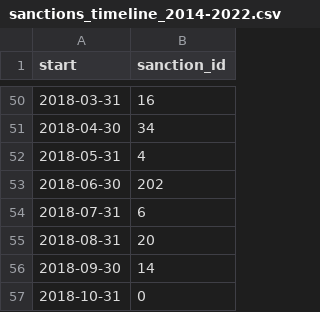
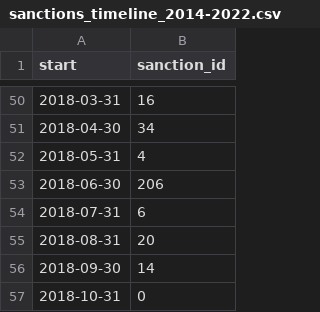
Before and after one commit to correctiv/ru-sanctions-dashboard, a CSV file: src/data/sanctions_timeline_2014-2022.csv, drawn as a sheet; only a part is shown, gaps mark what is left out.

```diff
--- a/src/data/sanctions_timeline_2014-2022.csv
+++ b/src/data/sanctions_timeline_2014-2022.csv
@@ -52,3 +52,3 @@ start,sanction_id
 2018-05-31,4
-2018-06-30,202
+2018-06-30,206
 2018-07-31,6
```
Also changed, not shown: src/data/recent_schema_aggregation_de.csv, src/data/recent_schema_aggregation_en.csv, 2 other files.
